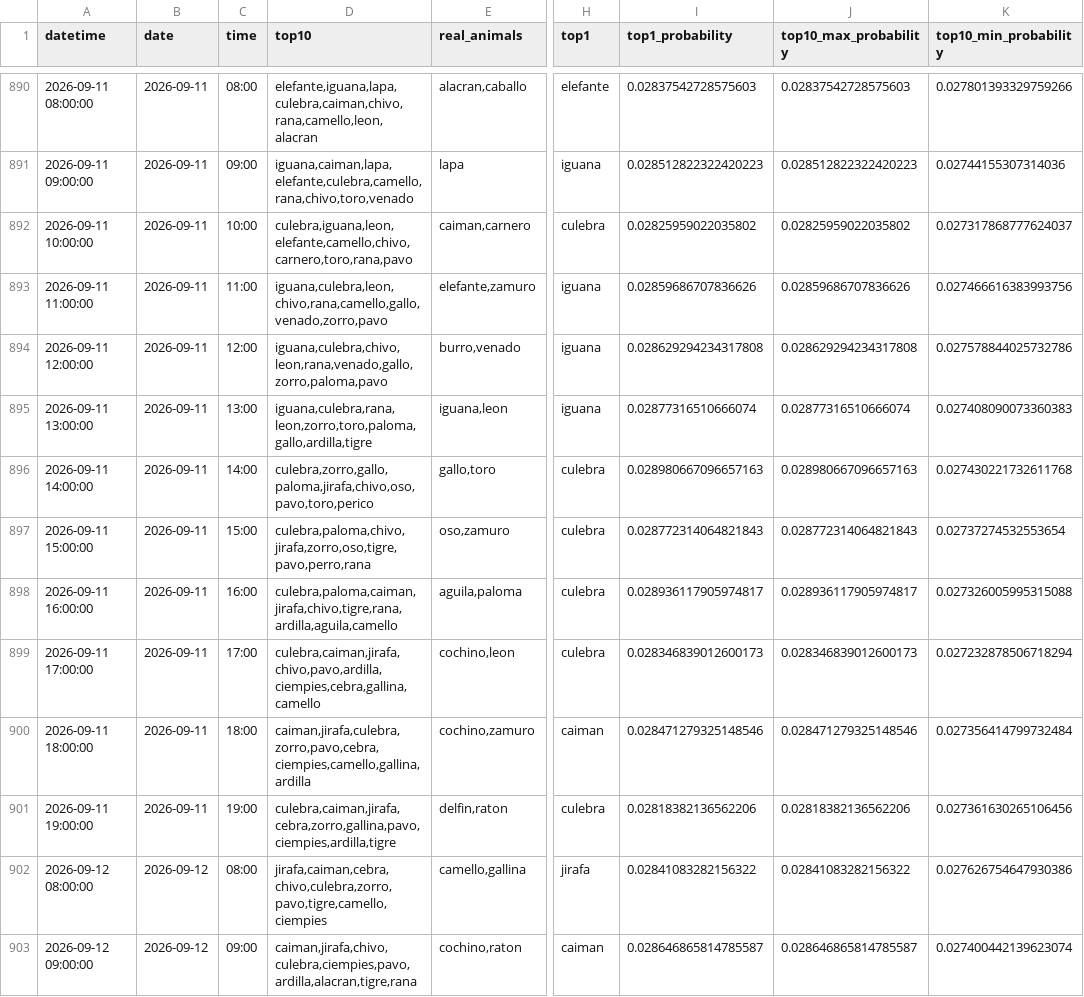
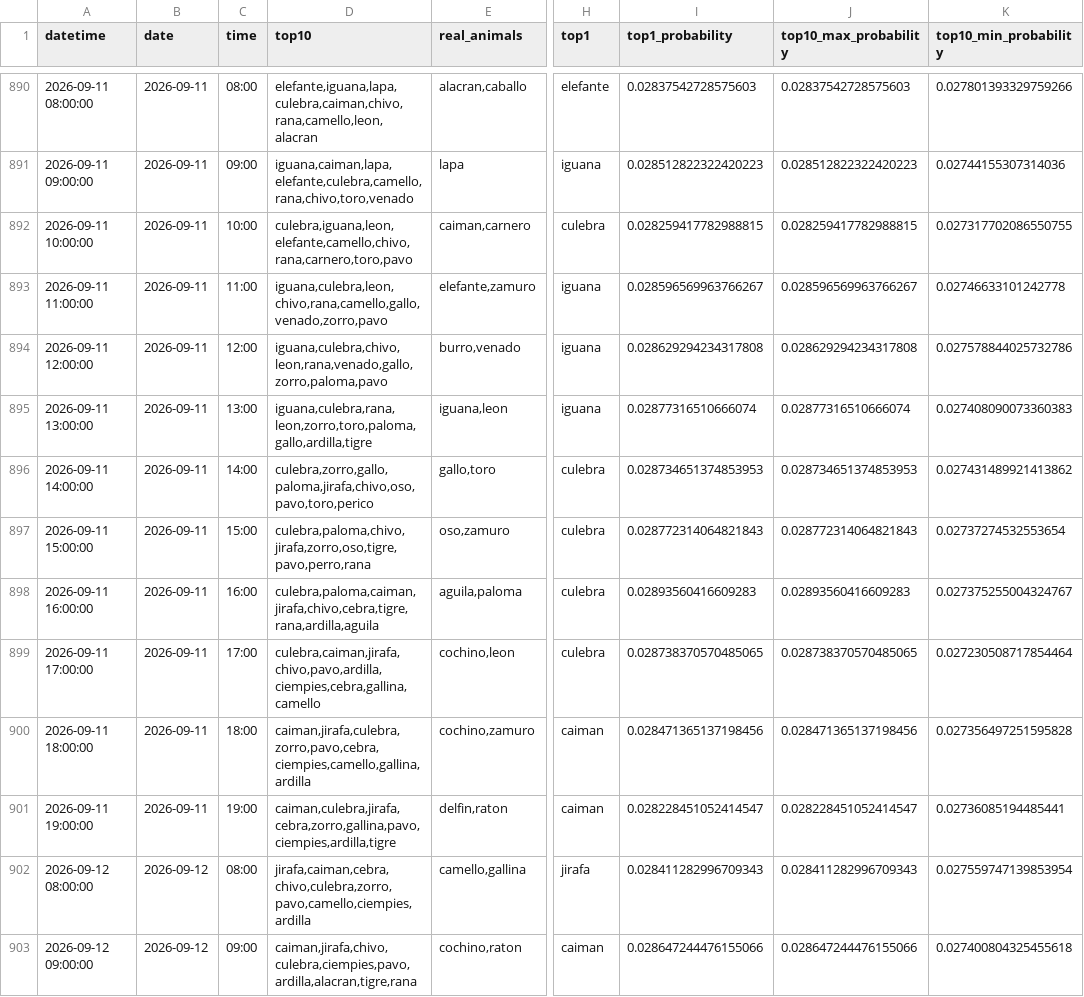
Before and after one commit to Juan571/testingprob, a CSV file: v7_output/backtest.csv, drawn as a sheet; only a part is shown, gaps mark what is left out; the diff covers the shown part only; the diff names each change by its address in the sheet, - before the commit and + after, or states it on an @@ line.

```diff
--- a/v7_output/backtest.csv
+++ b/v7_output/backtest.csv
-D892 (top10): culebra,iguana,leon,elefante,camello,chivo,carnero,toro,rana,pavo
+D892 (top10): culebra,iguana,leon,elefante,camello,chivo,rana,carnero,toro,pavo
-I892 (top1_probability): 0.02825959022035802
+I892 (top1_probability): 0.028259417782988815
-J892 (top10_max_probability): 0.02825959022035802
+J892 (top10_max_probability): 0.028259417782988815
-K892 (top10_min_probability): 0.027317868777624037
+K892 (top10_min_probability): 0.027317702086550755
-I893 (top1_probability): 0.02859686707836626
+I893 (top1_probability): 0.028596569963766267
-J893 (top10_max_probability): 0.02859686707836626
+J893 (top10_max_probability): 0.028596569963766267
-K893 (top10_min_probability): 0.027466616383993756
+K893 (top10_min_probability): 0.02746633101242778
-I896 (top1_probability): 0.028980667096657163
+I896 (top1_probability): 0.028734651374853953
-J896 (top10_max_probability): 0.028980667096657163
+J896 (top10_max_probability): 0.028734651374853953
-K896 (top10_min_probability): 0.027430221732611768
+K896 (top10_min_probability): 0.027431489921413862
-D898 (top10): culebra,paloma,caiman,jirafa,chivo,tigre,rana,ardilla,aguila,camello
+D898 (top10): culebra,paloma,caiman,jirafa,chivo,cebra,tigre,rana,ardilla,aguila
-I898 (top1_probability): 0.028936117905974817
+I898 (top1_probability): 0.02893560416609283
-J898 (top10_max_probability): 0.028936117905974817
+J898 (top10_max_probability): 0.02893560416609283
-K898 (top10_min_probability): 0.027326005995315088
+K898 (top10_min_probability): 0.027375255004324767
-I899 (top1_probability): 0.028346839012600173
+I899 (top1_probability): 0.028738370570485065
-J899 (top10_max_probability): 0.028346839012600173
+J899 (top10_max_probability): 0.028738370570485065
-K899 (top10_min_probability): 0.027232878506718294
+K899 (top10_min_probability): 0.027230508717854464
-I900 (top1_probability): 0.028471279325148546
+I900 (top1_probability): 0.028471365137198456
-J900 (top10_max_probability): 0.028471279325148546
+J900 (top10_max_probability): 0.028471365137198456
-K900 (top10_min_probability): 0.027356414799732484
+K900 (top10_min_probability): 0.027356497251595828
-D901 (top10): culebra,caiman,jirafa,cebra,zorro,gallina,pavo,ciempies,ardilla,tigre
+D901 (top10): caiman,culebra,jirafa,cebra,zorro,gallina,pavo,ciempies,ardilla,tigre
-H901 (top1): culebra
+H901 (top1): caiman
-I901 (top1_probability): 0.02818382136562206
+I901 (top1_probability): 0.028228451052414547
-J901 (top10_max_probability): 0.02818382136562206
+J901 (top10_max_probability): 0.028228451052414547
-K901 (top10_min_probability): 0.027361630265106456
+K901 (top10_min_probability): 0.02736085194485441
-D902 (top10): jirafa,caiman,cebra,chivo,culebra,zorro,pavo,tigre,camello,ciempies
+D902 (top10): jirafa,caiman,cebra,chivo,culebra,zorro,pavo,camello,ciempies,ardilla
-I902 (top1_probability): 0.02841083282156322
+I902 (top1_probability): 0.028411282996709343
-J902 (top10_max_probability): 0.02841083282156322
+J902 (top10_max_probability): 0.028411282996709343
-K902 (top10_min_probability): 0.027626754647930386
+K902 (top10_min_probability): 0.027559747139853954
-I903 (top1_probability): 0.028646865814785587
+I903 (top1_probability): 0.028647244476155066
-J903 (top10_max_probability): 0.028646865814785587
+J903 (top10_max_probability): 0.028647244476155066
-K903 (top10_min_probability): 0.027400442139623074
+K903 (top10_min_probability): 0.027400804325455618
```
Also changed, not shown: 4 added rows and 74 edited cells elsewhere in this file, v7_output/patrones.csv, v7_output/prob-animal-next-turn.csv, 4 other files.
